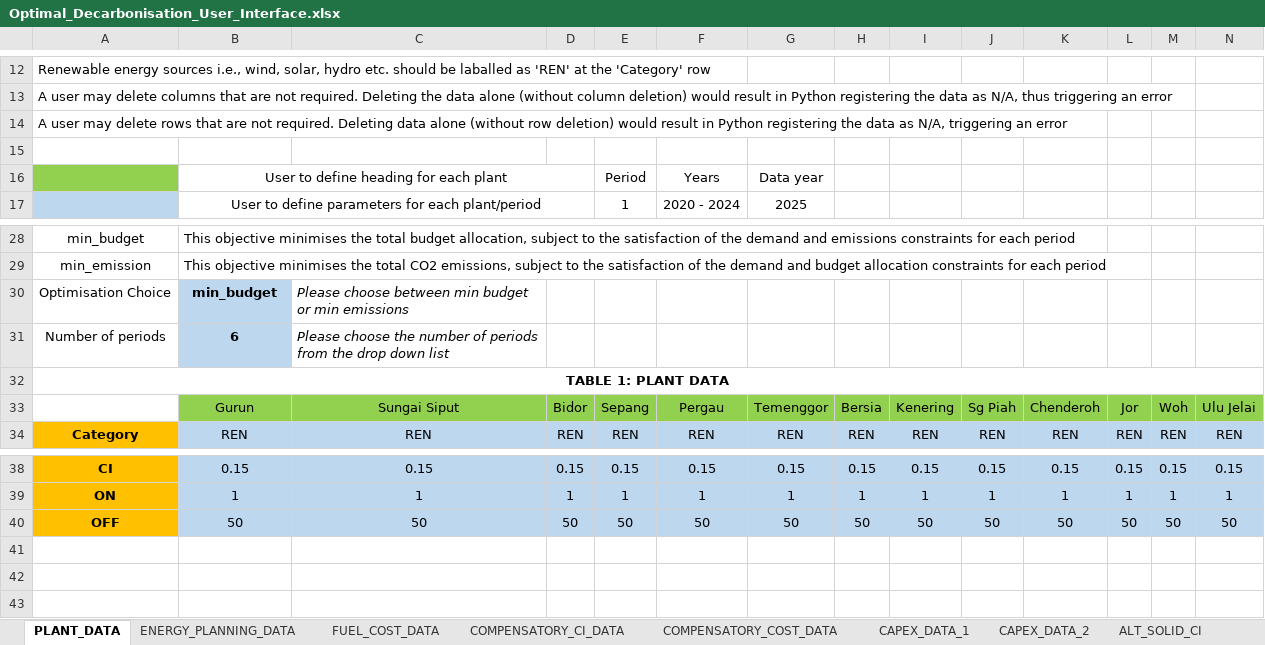
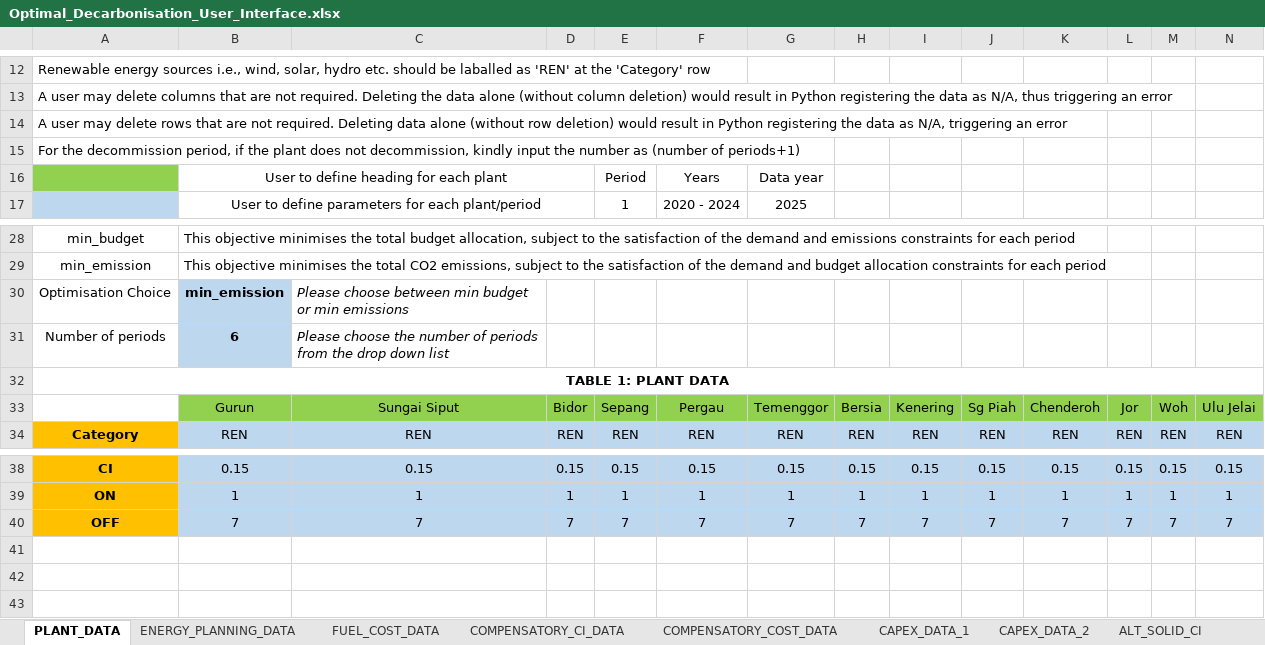
Before and after one commit to mchlshort/DECO2, an Excel workbook: Optimal_Decarbonisation_User_Interface.xlsx, sheet PLANT_DATA, drawn as a sheet; only a part is shown, gaps mark what is left out; values as stored, in another font and other column widths than the file's, no borders; removed rows and columns are numbered as before the commit, all else as after; rows hold the shown columns only; the diff names each change by its address in the sheet, - before the commit and + after, or states it on an @@ line.

Commit message:
Updated budget for min emission

```diff
--- a/Optimal_Decarbonisation_User_Interface.xlsx (sheet PLANT_DATA)
+++ b/Optimal_Decarbonisation_User_Interface.xlsx (sheet PLANT_DATA)
-A15: (empty)
+A15: For the decommission period, if the plant does not decommission, kindly input the number as (number of periods+1)
-B30: min_budget
+B30: min_emission
-row 40: OFF | 50 | 50 | 50 | 50 | 50 | 50 | 50 | 50 | 50 | 50 | 50 | 50 | 50
+row 40: OFF | 7 | 7 | 7 | 7 | 7 | 7 | 7 | 7 | 7 | 7 | 7 | 7 | 7
```
Also changed, not shown: sheet ENERGY_PLANNING_DATA, other sheet tabs, 1 other file.
